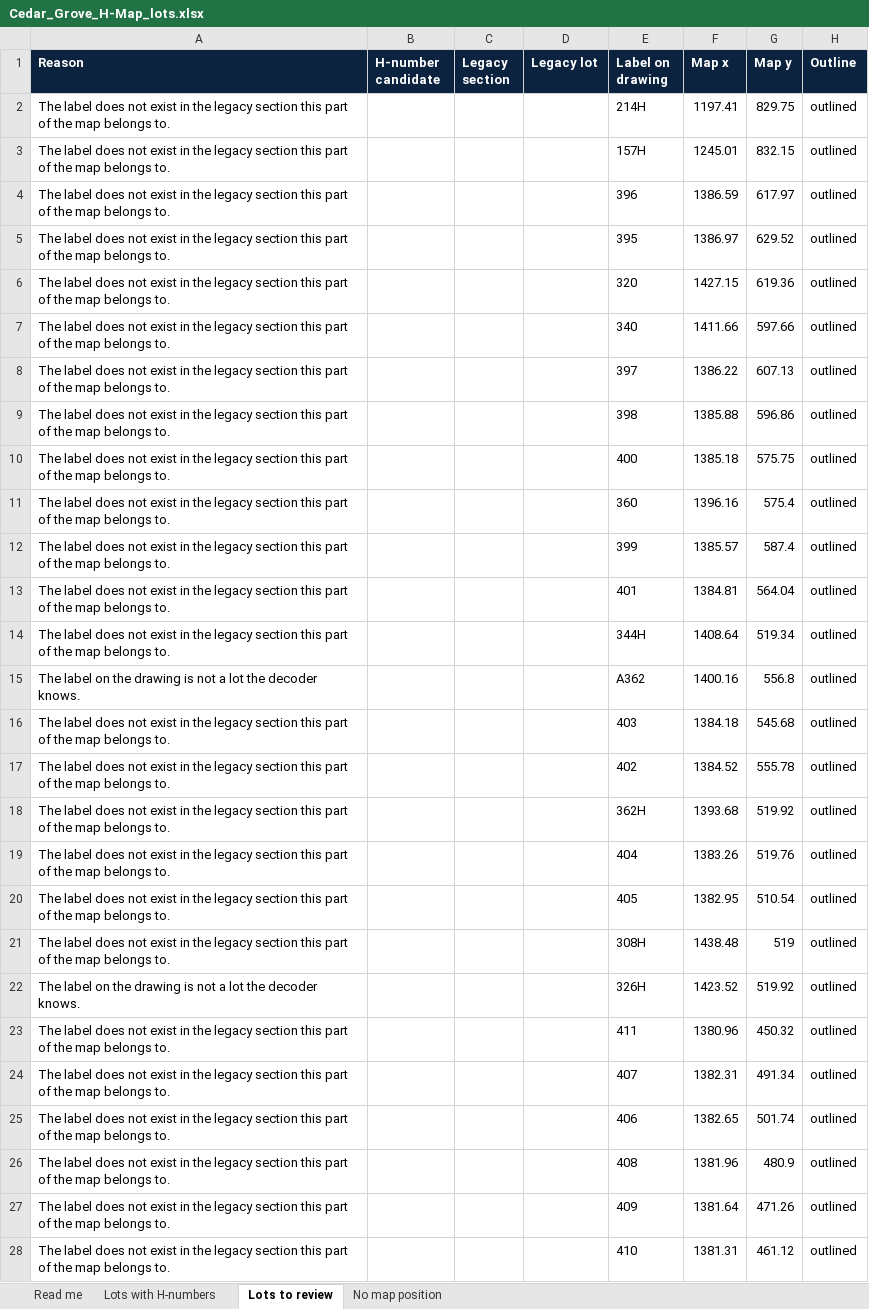
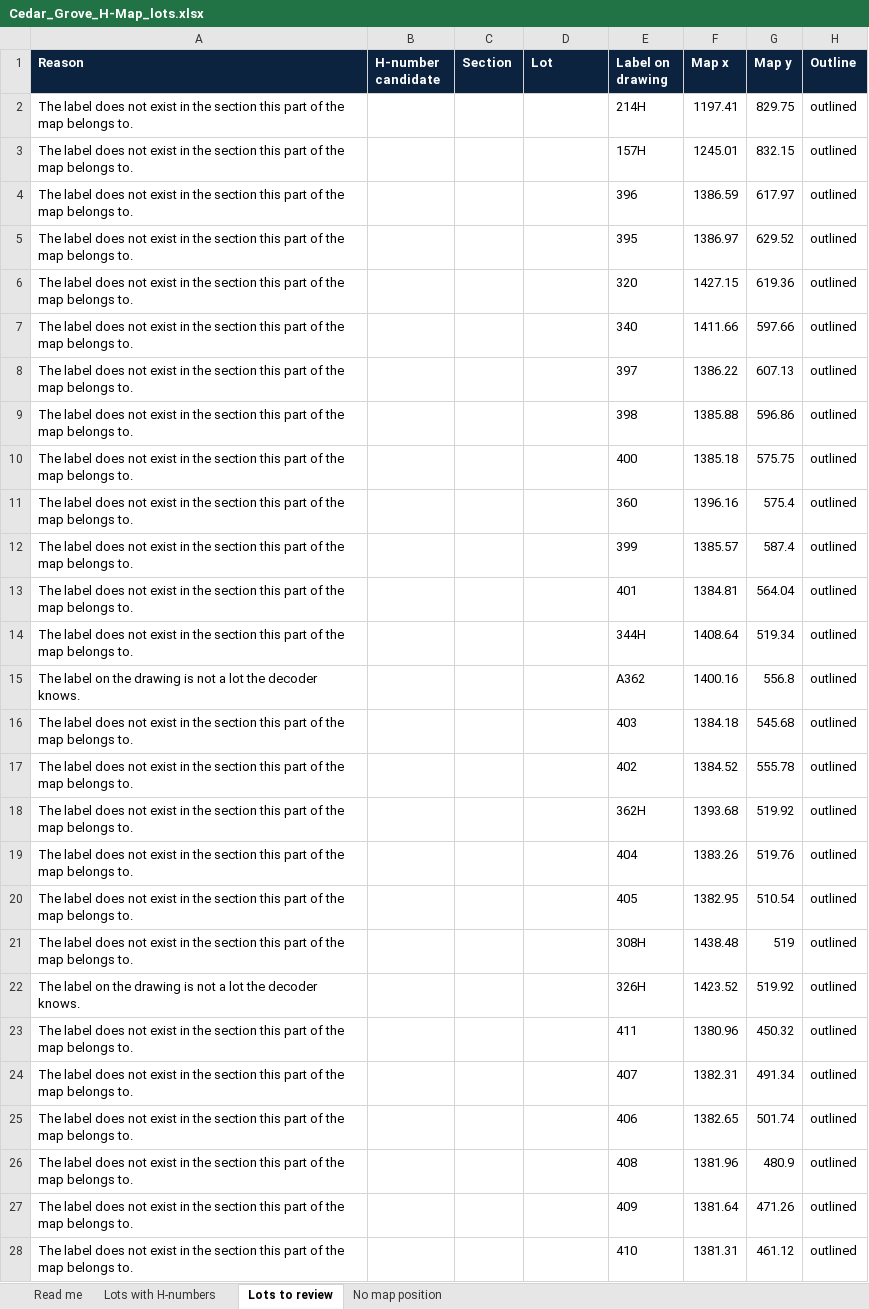
Before and after one commit to ZForgotten44/hafez-, an Excel workbook: h-number-map/site/pdf/Cedar_Grove_H-Map_lots.xlsx, sheet Lots to review, drawn as a sheet; only a part is shown; values as stored, in another font and other column widths than the file's, no borders; the diff covers the shown part only; the diff names each change by its address in the sheet, - before the commit and + after, or states it on an @@ line.

```diff
--- a/h-number-map/site/pdf/Cedar_Grove_H-Map_lots.xlsx (sheet Lots to review)
+++ b/h-number-map/site/pdf/Cedar_Grove_H-Map_lots.xlsx (sheet Lots to review)
-C1: Legacy section
+C1: Section
-D1: Legacy lot
+D1: Lot
-A2:A14 (Reason): …in the legacy section this…
+A2:A14 (Reason): …in the section this…
-A16:A21 (Reason): …in the legacy section this…
+A16:A21 (Reason): …in the section this…
-A23:A28 (Reason): …in the legacy section this…
+A23:A28 (Reason): …in the section this…
```
Also changed, not shown: 80 edited cells elsewhere in this sheet, sheet No map position, sheet Lots with H-numbers, sheet Read me, 24 other files.
